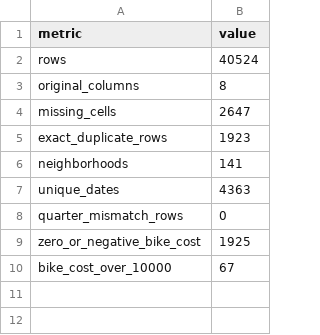
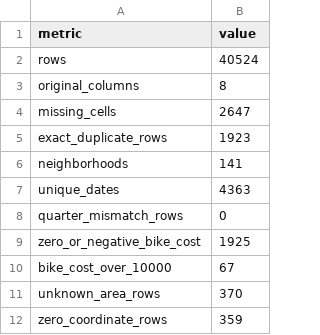
Before and after one commit to liu061231-code/toronto-bicycle-theft-prediction, a CSV file: output/tables/data_audit.csv, drawn as a sheet.

```diff
--- a/output/tables/data_audit.csv
+++ b/output/tables/data_audit.csv
@@ -10 +10,3 @@ zero_or_negative_bike_cost,1925
 bike_cost_over_10000,67
+unknown_area_rows,370
+zero_coordinate_rows,359
```
Also changed, not shown: output/tables/cv_folds.csv, output/tables/lambda_tuning.csv, 24 other files.
